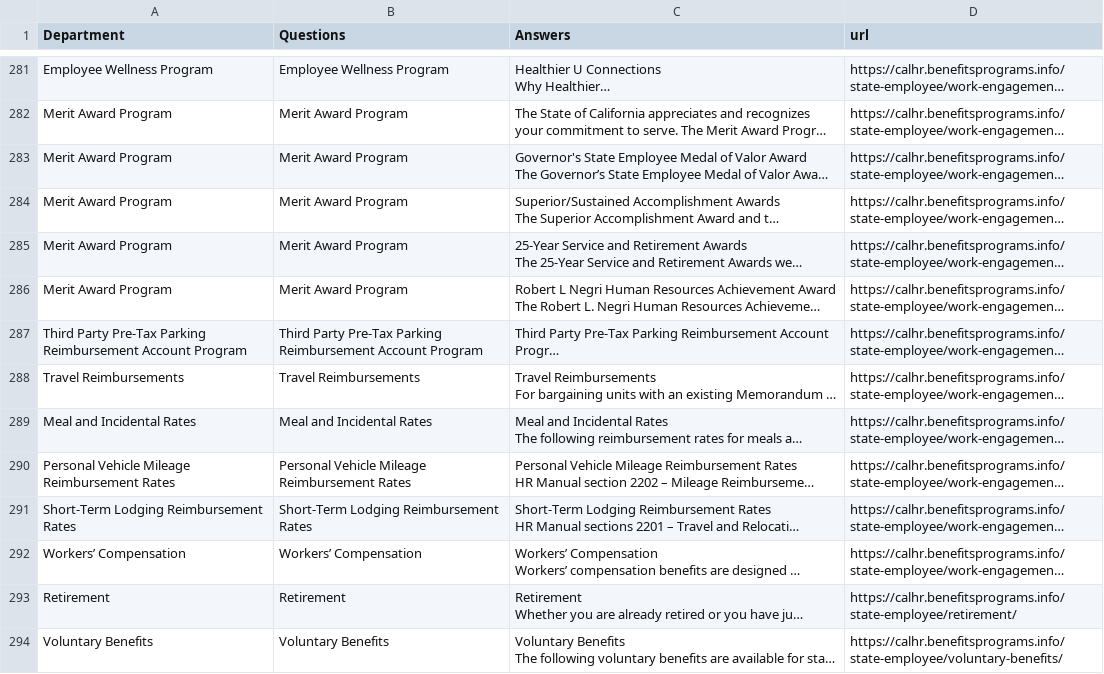
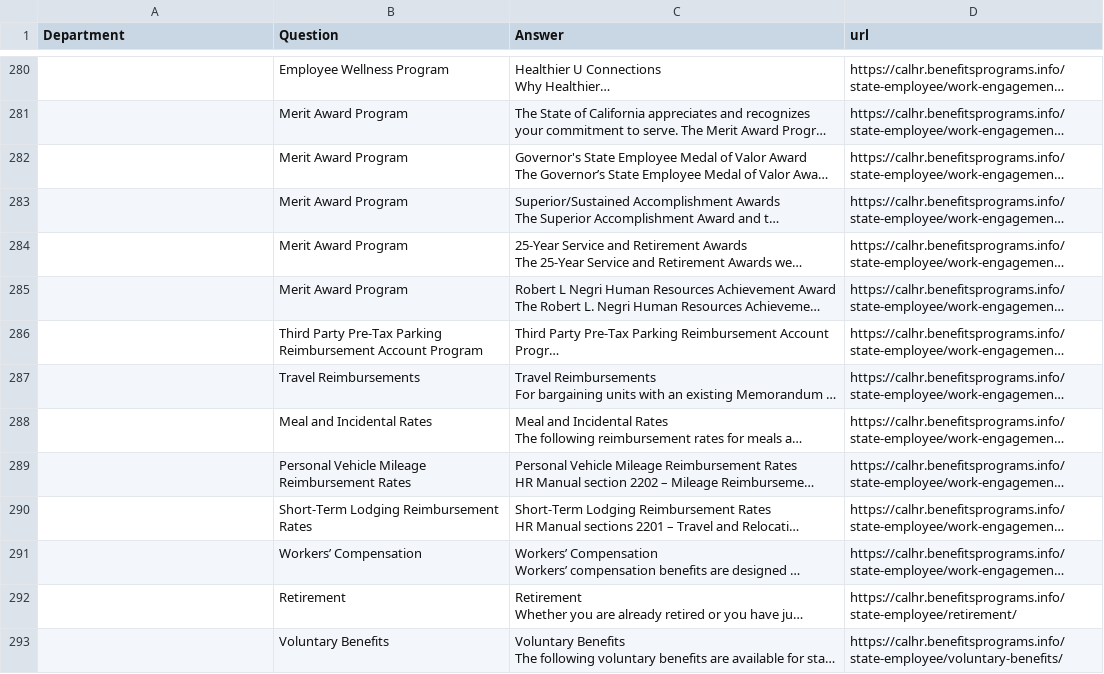
Before and after one commit to JoseCervantes22/Q-A, a CSV file: BenieTraining.csv, drawn as a sheet; only a part is shown, gaps mark what is left out; long unchanged cells end in …; addresses are those after the commit; the diff covers the shown part only; the diff names each change by its address in the sheet, - before the commit and + after, or states it on an @@ line.

```diff
--- a/BenieTraining.csv
+++ b/BenieTraining.csv
-B1: Questions
+B1: Question
-C1: Answers
+C1: Answer
-A280 (Department): Employee Wellness Program
+A280 (Department): (empty)
-A281:A285 (Department): Merit Award Program
+A281:A285 (Department): (empty)
-A286 (Department): Third Party Pre-Tax Parking Reimbursement Account Program
+A286 (Department): (empty)
-A287 (Department): Travel Reimbursements
+A287 (Department): (empty)
-A288 (Department): Meal and Incidental Rates
+A288 (Department): (empty)
-A289 (Department): Personal Vehicle Mileage Reimbursement Rates
+A289 (Department): (empty)
-A290 (Department): Short-Term Lodging Reimbursement Rates
+A290 (Department): (empty)
-A291 (Department): Workers’ Compensation
+A291 (Department): (empty)
-A292 (Department): Retirement
+A292 (Department): (empty)
-A293 (Department): Voluntary Benefits
+A293 (Department): (empty)
```
Also changed, not shown: 1 removed row and 55 edited cells elsewhere in this file.
